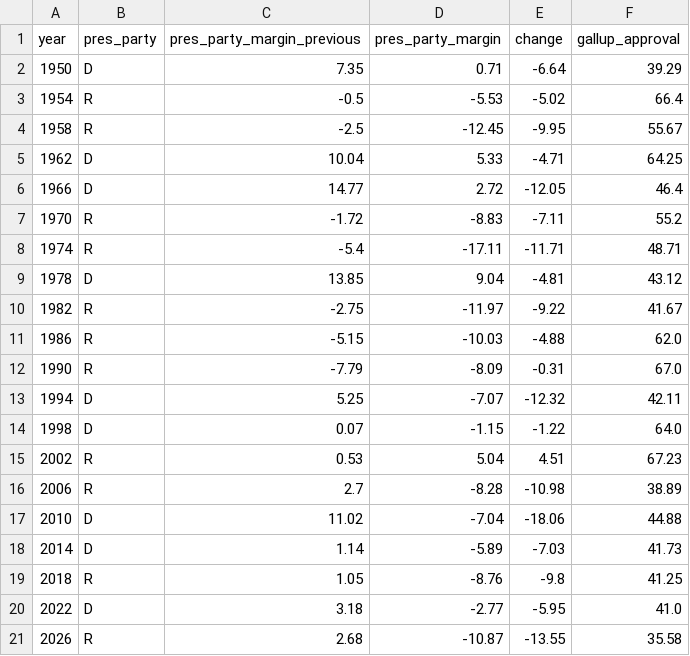
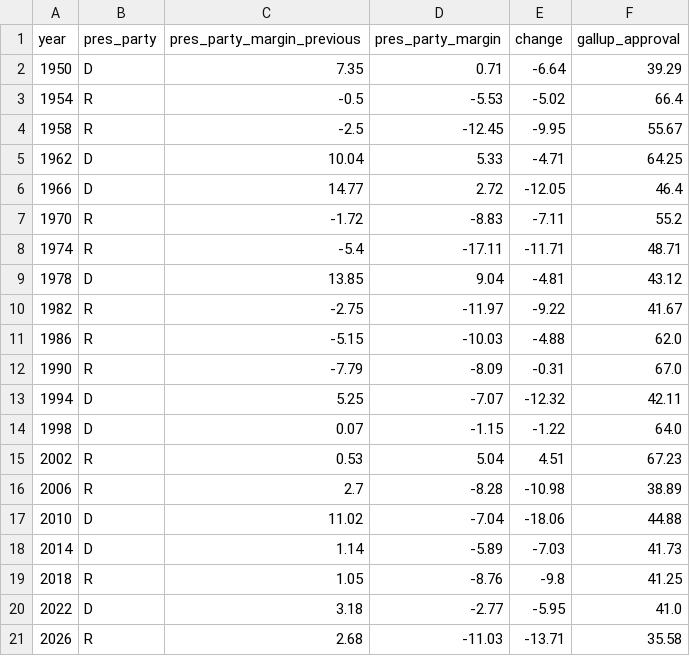
Before and after one commit to vrraiv/earlyreturns, a CSV file: site/history/data/midterm_penalty.csv, drawn as a sheet.

```diff
--- a/site/history/data/midterm_penalty.csv
+++ b/site/history/data/midterm_penalty.csv
@@ -20,2 +20,2 @@ year,pres_party,pres_party_margin_previous,pres_party_margin,change,gallup_appro
 2022,D,3.18,-2.77,-5.95,41.0
-2026,R,2.68,-10.87,-13.55,35.58
+2026,R,2.68,-11.03,-13.71,35.58
```
Also changed, not shown: site/history/data/approval_midterm.csv, site/history/data/house_vote.csv, 19 other files.
